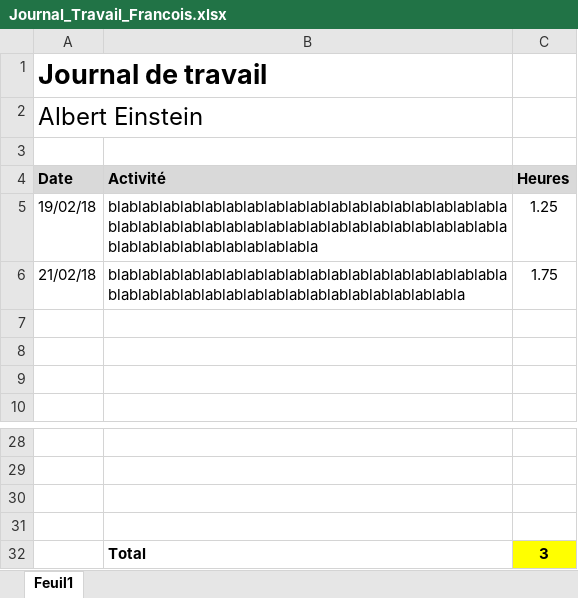
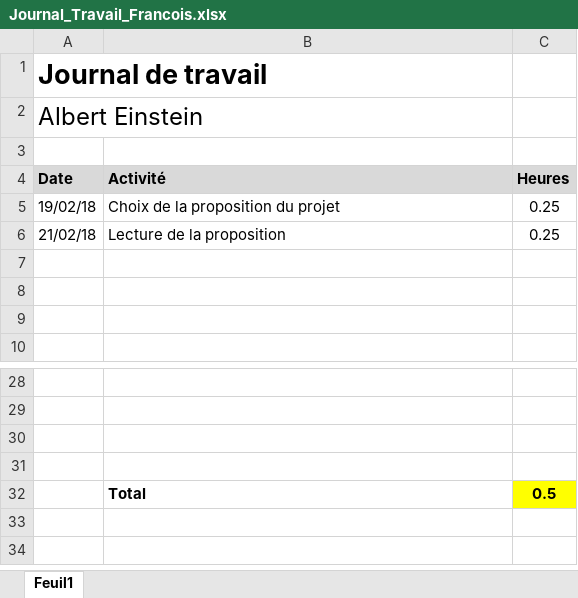
Before and after one commit to Angorance/HEIGVD_MoneyThoring, an Excel workbook: Doc/JournauxTravail/Journal_Travail_Francois.xlsx, sheet Feuil1, drawn as a sheet; only a part is shown, gaps mark what is left out; values as stored, in another font and other column widths than the file's, no borders; the diff names each change by its address in the sheet, - before the commit and + after, or states it on an @@ line.

Commit message:
Journal de travail - François

```diff
--- a/Doc/JournauxTravail/Journal_Travail_Francois.xlsx (sheet Feuil1)
+++ b/Doc/JournauxTravail/Journal_Travail_Francois.xlsx (sheet Feuil1)
-B5 (Activité): blablablablablablablablablablablablablablablablablablablablablablablablablablablablablablablablablablablablablablablablablablablablablablablabla
+B5 (Activité): Choix de la proposition du projet
-C5 (Heures): 1.25
+C5 (Heures): 0.25
-B6 (Activité): blablablablablablablablablablablablablablablablablablablablablablablablablablablablablablablablablablablabla
+B6 (Activité): Lecture de la proposition
-C6 (Heures): 1.75
+C6 (Heures): 0.25
-C32 (Heures): 3
+C32 (Heures): 0.5
```
